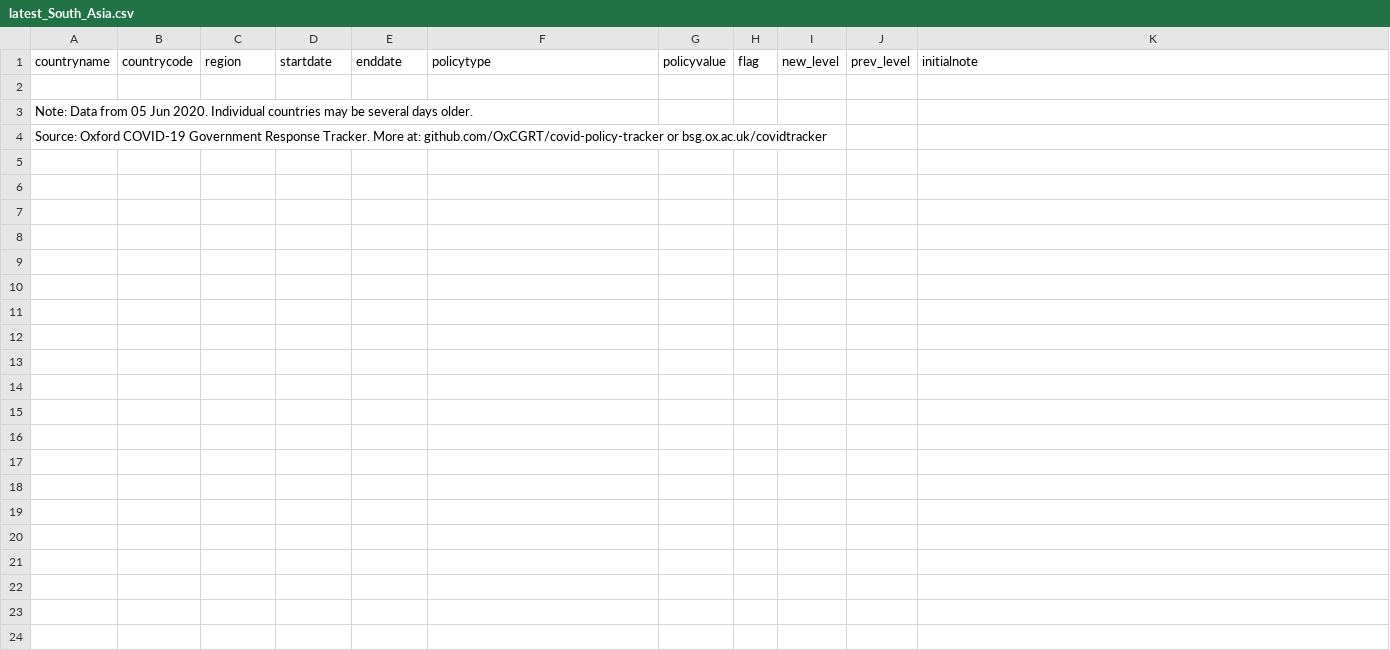
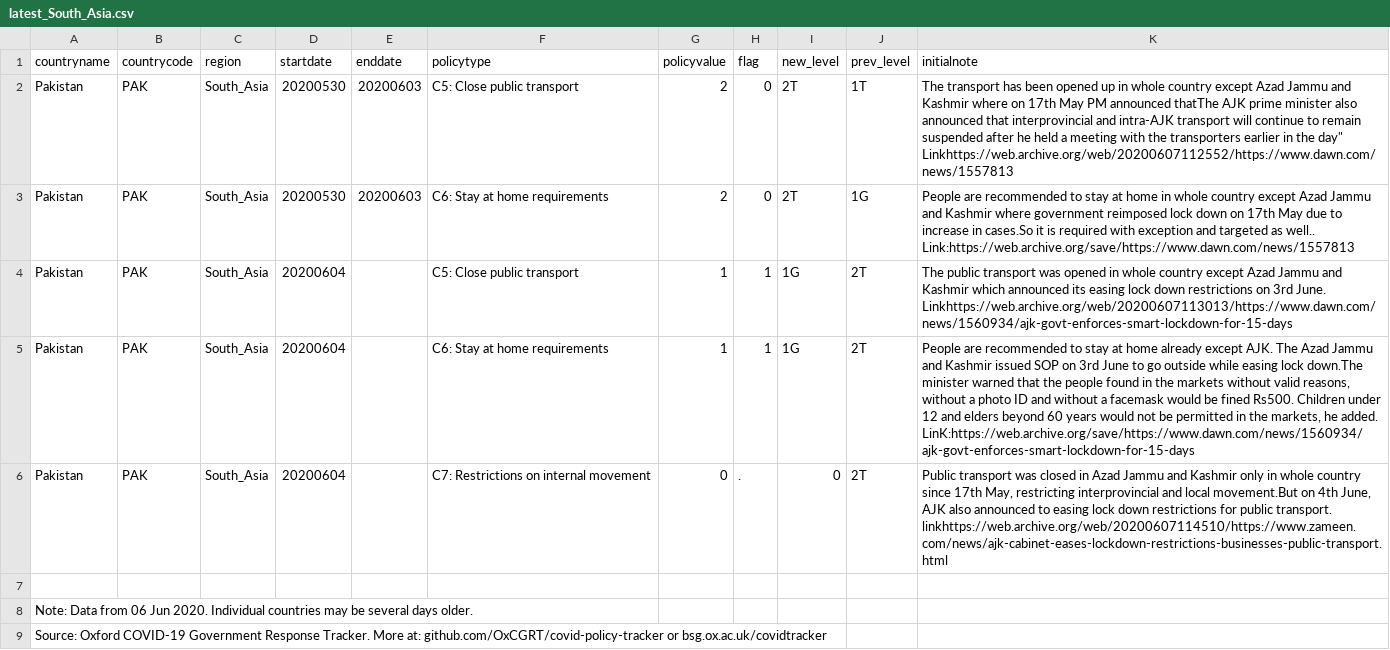
Before and after one commit to OxCGRT/covid-policy-scratchpad, a CSV file: regional_changes/latest_South_Asia.csv, drawn as a sheet.

Commit message:
Uploading regional CSVs 20200607

```diff
--- a/regional_changes/latest_South_Asia.csv
+++ b/regional_changes/latest_South_Asia.csv
@@ -1,4 +1,9 @@
 countryname,countrycode,region,startdate,enddate,policytype,policyvalue,flag,new_level,prev_level,initialnote
+Pakistan,PAK,South_Asia,20200530,20200603,C5: Close public transport,2,0,2T,1T,"The transport has been opened up in whole country except Azad Jammu and Kashmir where on 17th May PM announced thatThe AJK prime minister also announced that interprovincial and intra-AJK transport will continue to remain suspended after he held a meeting with the transporters earlier in the day""  Linkhttps://web.archive.org/web/20200607112552/https://www.dawn.com/news/1557813"
+Pakistan,PAK,South_Asia,20200530,20200603,C6: Stay at home requirements,2,0,2T,1G,People are recommended to stay  at home in whole country except Azad Jammu and Kashmir where government reimposed lock down on 17th May due to increase in cases.So it is required with exception and targeted as well..  Link:https://web.archive.org/save/https://www.dawn.com/news/1557813
+Pakistan,PAK,South_Asia,20200604,,C5: Close public transport,1,1,1G,2T,The public transport was opened in whole country except Azad Jammu and Kashmir which announced its easing lock down restrictions on 3rd June.  Linkhttps://web.archive.org/web/20200607113013/https://www.dawn.com/news/1560934/ajk-govt-enforces-smart-lockdown-for-15-days
+Pakistan,PAK,South_Asia,20200604,,C6: Stay at home requirements,1,1,1G,2T,"People are recommended to stay at home already except AJK.  The Azad Jammu and Kashmir issued SOP on 3rd June to go outside while easing lock down.The minister warned that the people found in the markets without valid reasons, without a photo ID and without a facemask would be fined Rs500. Children under 12 and elders beyond 60 years would not be permitted in the markets, he added.  LinK:https://web.archive.org/save/https://www.dawn.com/news/1560934/ajk-govt-enforces-smart-lockdown-for-15-days"
+Pakistan,PAK,South_Asia,20200604,,C7: Restrictions on internal movement,0,.,0,2T,"Public transport was closed in Azad Jammu and Kashmir only in whole country since 17th May, restricting interprovincial and local movement.But on 4th  June, AJK also announced to easing lock down  restrictions for public transport.  linkhttps://web.archive.org/web/20200607114510/https://www.zameen.com/news/ajk-cabinet-eases-lockdown-restrictions-businesses-public-transport.html"
 ,,,,,,,,,,
-Note: Data from 05 Jun 2020. Individual countries may be several days older.,,,,,,,,,,
+Note: Data from 06 Jun 2020. Individual countries may be several days older.,,,,,,,,,,
 Source: Oxford COVID-19 Government Response Tracker. More at: github.com/OxCGRT/covid-policy-tracker or bsg.ox.ac.uk/covidtracker,,,,,,,,,,
```
Also changed, not shown: regional_changes/latest_East_Asia_Pacific.csv, regional_changes/latest_Europe_Central_Asia.csv, 4 other files.
